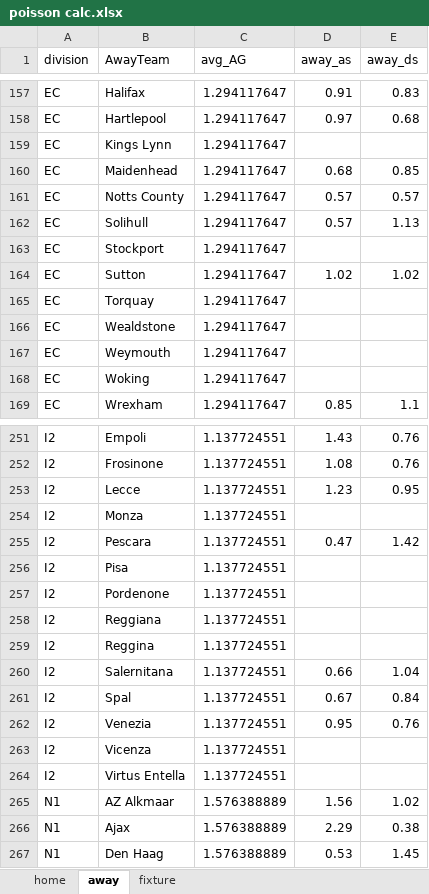
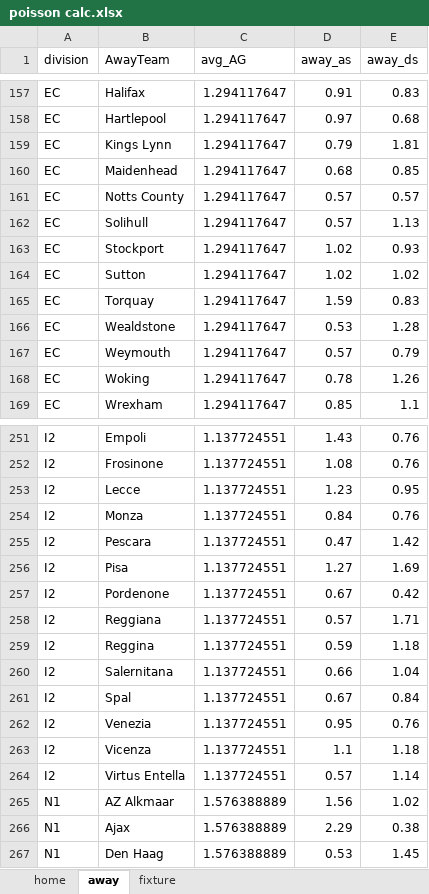
Before and after one commit to gitboyzorro5/FDAS, an Excel workbook: poisson calc.xlsx, sheet away, drawn as a sheet; only a part is shown, gaps mark what is left out; values as stored, in another font and other column widths than the file's, no borders; the diff covers the shown part only; the diff names each change by its address in the sheet, - before the commit and + after, or states it on an @@ line.

```diff
--- a/poisson calc.xlsx (sheet away)
+++ b/poisson calc.xlsx (sheet away)
-D159 (away_as): (empty)
+D159 (away_as): 0.79
-E159 (away_ds): (empty)
+E159 (away_ds): 1.81
-D163 (away_as): (empty)
+D163 (away_as): 1.02
-E163 (away_ds): (empty)
+E163 (away_ds): 0.93
-D165 (away_as): (empty)
+D165 (away_as): 1.59
-E165 (away_ds): (empty)
+E165 (away_ds): 0.83
-D166 (away_as): (empty)
+D166 (away_as): 0.53
-E166 (away_ds): (empty)
+E166 (away_ds): 1.28
-D167 (away_as): (empty)
+D167 (away_as): 0.57
-E167 (away_ds): (empty)
+E167 (away_ds): 0.79
-D168 (away_as): (empty)
+D168 (away_as): 0.78
-E168 (away_ds): (empty)
+E168 (away_ds): 1.26
-D254 (away_as): (empty)
+D254 (away_as): 0.84
-E254 (away_ds): (empty)
+E254 (away_ds): 0.76
-D256 (away_as): (empty)
+D256 (away_as): 1.27
-E256 (away_ds): (empty)
+E256 (away_ds): 1.69
-D257 (away_as): (empty)
+D257 (away_as): 0.67
-E257 (away_ds): (empty)
+E257 (away_ds): 0.42
-D258 (away_as): (empty)
+D258 (away_as): 0.57
-E258 (away_ds): (empty)
+E258 (away_ds): 1.71
-D259 (away_as): (empty)
+D259 (away_as): 0.59
-E259 (away_ds): (empty)
+E259 (away_ds): 1.18
-D263 (away_as): (empty)
+D263 (away_as): 1.1
-E263 (away_ds): (empty)
+E263 (away_ds): 1.18
-D264 (away_as): (empty)
+D264 (away_as): 0.57
-E264 (away_ds): (empty)
+E264 (away_ds): 1.14
```
Also changed, not shown: 66 edited cells elsewhere in this sheet, sheet fixture, sheet home, myodds.xlsx, 4 other files.
